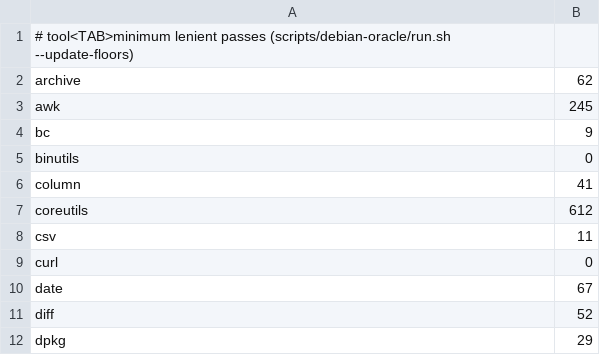
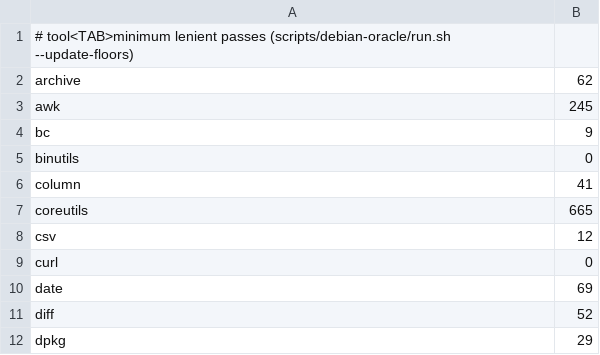
Before and after one commit to everruns/bashkit, a TSV file: scripts/debian-oracle/floors.tsv, drawn as a sheet; only a part is shown; the diff covers the shown part only.

```diff
--- a/scripts/debian-oracle/floors.tsv
+++ b/scripts/debian-oracle/floors.tsv
@@ -6,6 +6,6 @@ binutils	0
 column	41
-coreutils	612
-csv	11
+coreutils	665
+csv	12
 curl	0
-date	67
+date	69
 diff	52
```
Also changed, not shown: 7 edited cells elsewhere in this file.
